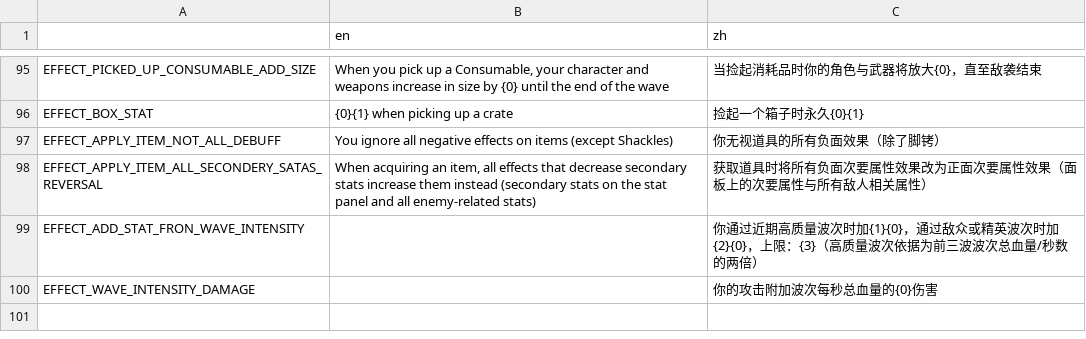
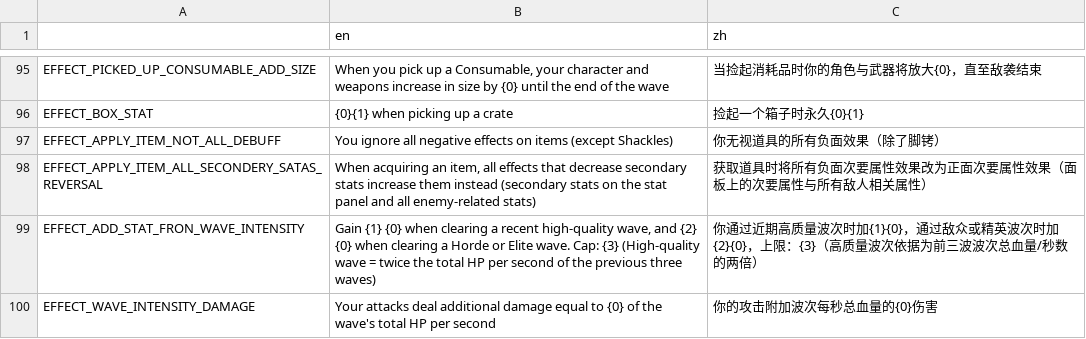
Before and after one commit to FengLiuFeseliud/Brotato-FengAddMods, a CSV file: translations/translations.csv, drawn as a sheet; only a part is shown, gaps mark what is left out.

```diff
--- a/translations/translations.csv
+++ b/translations/translations.csv
@@ -98,3 +98,3 @@ EFFECT_APPLY_ITEM_NOT_ALL_DEBUFF,"You ignore all negative effects on items (exce
 EFFECT_APPLY_ITEM_ALL_SECONDERY_SATAS_REVERSAL,"When acquiring an item, all effects that decrease secondary stats increase them instead (secondary stats on the stat panel and all enemy-related stats)",获取道具时将所有负面次要属性效果改为正面次要属性效果（面板上的次要属性与所有敌人相关属性）
-EFFECT_ADD_STAT_FRON_WAVE_INTENSITY,,你通过近期高质量波次时加{1}{0}，通过敌众或精英波次时加{2}{0}，上限：{3}（高质量波次依据为前三波波次总血量/秒数的两倍）
-EFFECT_WAVE_INTENSITY_DAMAGE,,你的攻击附加波次每秒总血量的{0}伤害
+EFFECT_ADD_STAT_FRON_WAVE_INTENSITY,"Gain {1} {0} when clearing a recent high-quality wave, and {2} {0} when clearing a Horde or Elite wave. Cap: {3} (High-quality wave = twice the total HP per second of the previous three waves)",你通过近期高质量波次时加{1}{0}，通过敌众或精英波次时加{2}{0}，上限：{3}（高质量波次依据为前三波波次总血量/秒数的两倍）
+EFFECT_WAVE_INTENSITY_DAMAGE,Your attacks deal additional damage equal to {0} of the wave's total HP per second,你的攻击附加波次每秒总血量的{0}伤害
```
Also changed, not shown: 1 other file.
